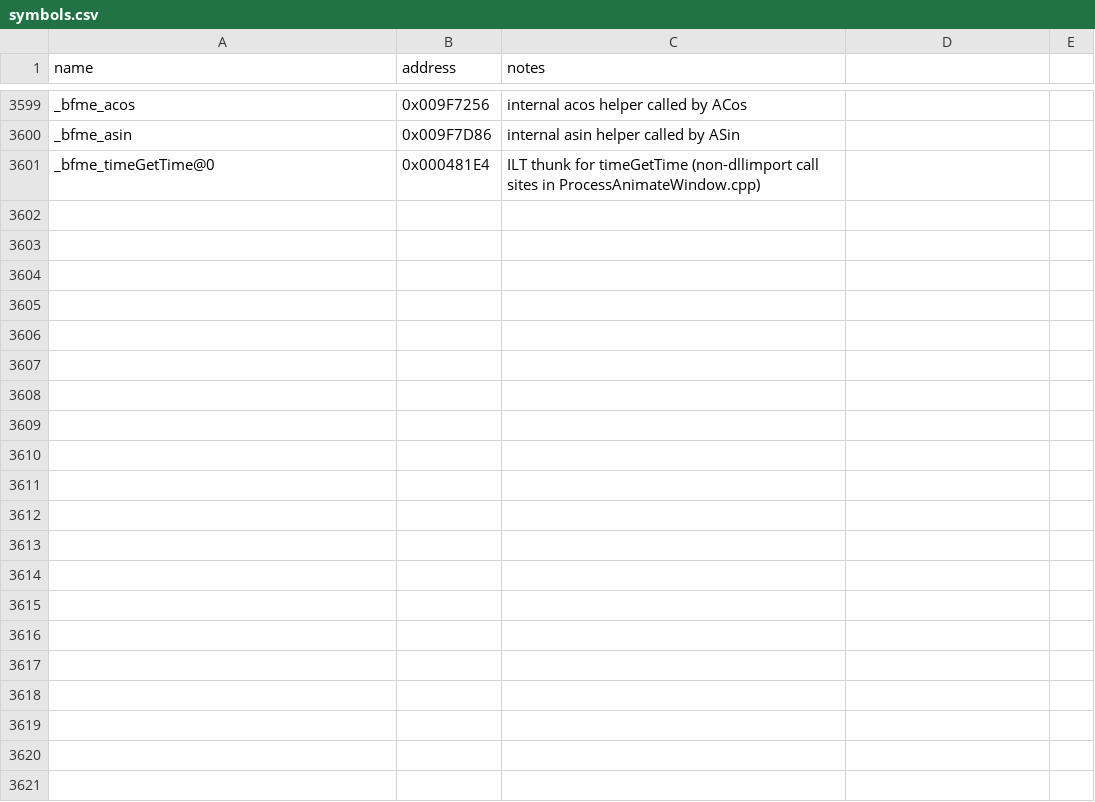
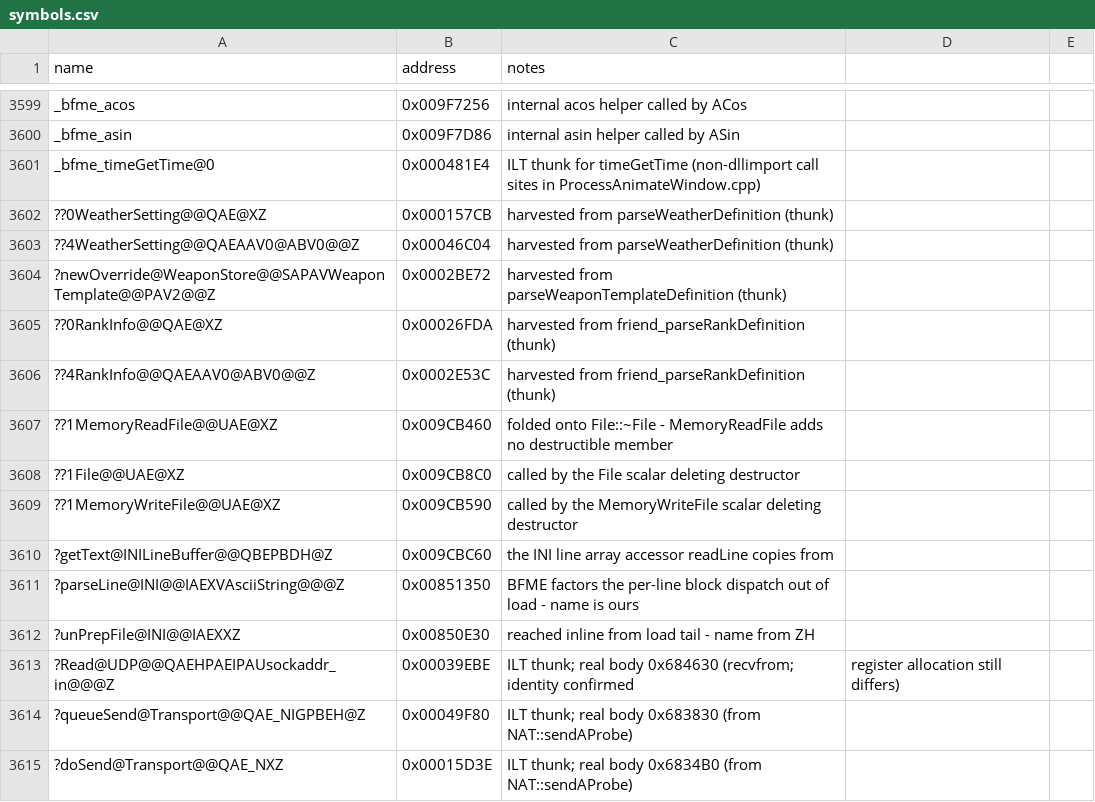
Before and after one commit to Doble-K/Open-BFME-1, a CSV file: reverse/symbols.csv, drawn as a sheet; only a part is shown, gaps mark what is left out; the diff names each change by its address in the sheet, - before the commit and + after, or states it on an @@ line.

Commit message:
pin Transport::queueSend and Transport::doSend
NAT::sendAProbe reaches them through the ILT thunks at 0x00049F80 and
0x00015D3E, which jump to 0x00683830 and 0x006834B0. BFME has a Transport class
even though nothing in the tree had ever named one of its methods; the ZH
Transport.cpp is still unported.

```diff
--- a/reverse/symbols.csv
+++ b/reverse/symbols.csv
+row 3602: ??0WeatherSetting@@QAE@XZ | 0x000157CB | harvested from parseWeatherDefinition (thunk)
+row 3603: ??4WeatherSetting@@QAEAAV0@ABV0@@Z | 0x00046C04 | harvested from parseWeatherDefinition (thunk)
+row 3604: ?newOverride@WeaponStore@@SAPAVWeaponTemplate@@PAV2@@Z | 0x0002BE72 | harvested from parseWeaponTemplateDefinition (thunk)
+row 3605: ??0RankInfo@@QAE@XZ | 0x00026FDA | harvested from friend_parseRankDefinition (thunk)
+row 3606: ??4RankInfo@@QAEAAV0@ABV0@@Z | 0x0002E53C | harvested from friend_parseRankDefinition (thunk)
+row 3607: ??1MemoryReadFile@@UAE@XZ | 0x009CB460 | folded onto File::~File - MemoryReadFile adds no destructible member
+row 3608: ??1File@@UAE@XZ | 0x009CB8C0 | called by the File scalar deleting destructor
+row 3609: ??1MemoryWriteFile@@UAE@XZ | 0x009CB590 | called by the MemoryWriteFile scalar deleting destructor
+row 3610: ?getText@INILineBuffer@@QBEPBDH@Z | 0x009CBC60 | the INI line array accessor readLine copies from
+row 3611: ?parseLine@INI@@IAEXVAsciiString@@@Z | 0x00851350 | BFME factors the per-line block dispatch out of load - name is ours
+row 3612: ?unPrepFile@INI@@IAEXXZ | 0x00850E30 | reached inline from load tail - name from ZH
+row 3613: ?Read@UDP@@QAEHPAEIPAUsockaddr_in@@@Z | 0x00039EBE | ILT thunk; real body 0x684630 (recvfrom; identity confirmed | register allocation still differs)
+row 3614: ?queueSend@Transport@@QAE_NIGPBEH@Z | 0x00049F80 | ILT thunk; real body 0x683830 (from NAT::sendAProbe)
+row 3615: ?doSend@Transport@@QAE_NXZ | 0x00015D3E | ILT thunk; real body 0x6834B0 (from NAT::sendAProbe)
```
